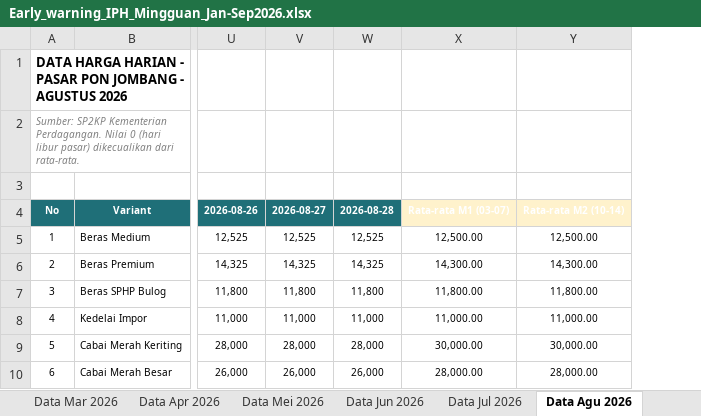
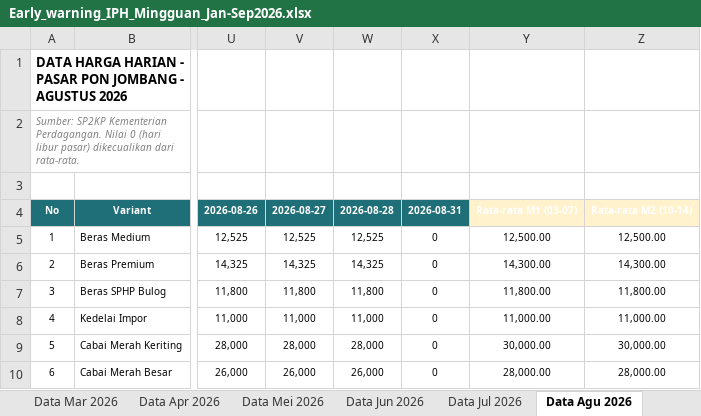
Before and after one commit to renaldiendrawan/dashboard-iph-jombang, an Excel workbook: data_arsip/Early_warning_IPH_Mingguan_Jan-Sep2026.xlsx, sheet Data Agu 2026, drawn as a sheet; only a part is shown, gaps mark what is left out; values as stored, in another font and other column widths than the file's, no borders; the diff names each change by its address in the sheet, - before the commit and + after, or states it on an @@ line.

```diff
--- a/data_arsip/Early_warning_IPH_Mingguan_Jan-Sep2026.xlsx (sheet Data Agu 2026)
+++ b/data_arsip/Early_warning_IPH_Mingguan_Jan-Sep2026.xlsx (sheet Data Agu 2026)
+column X, rows 4-10: 2026-08-31 | 0 | 0 | 0 | 0 | 0 | 0
```
Also changed, not shown: sheet Perhitungan IPH Mingguan 2026, sheet Data Sep 2026, sheet Top 5 Andil per Minggu 2026, sheet Ringkasan Mingguan 2026, formulas that keep their value, charts or pictures.
